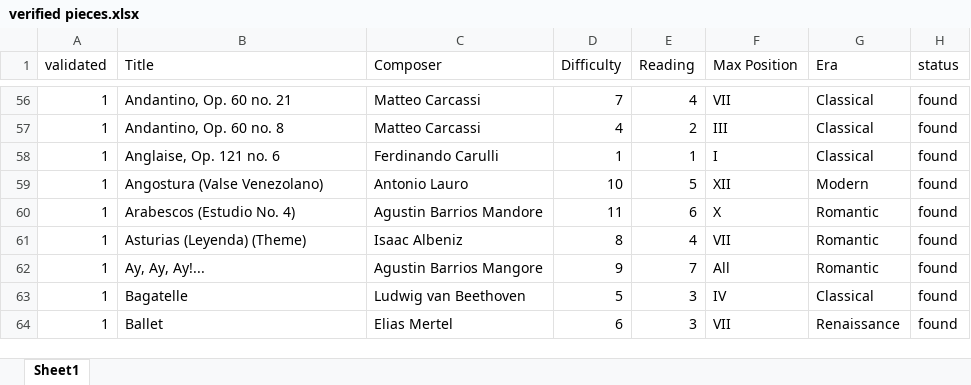
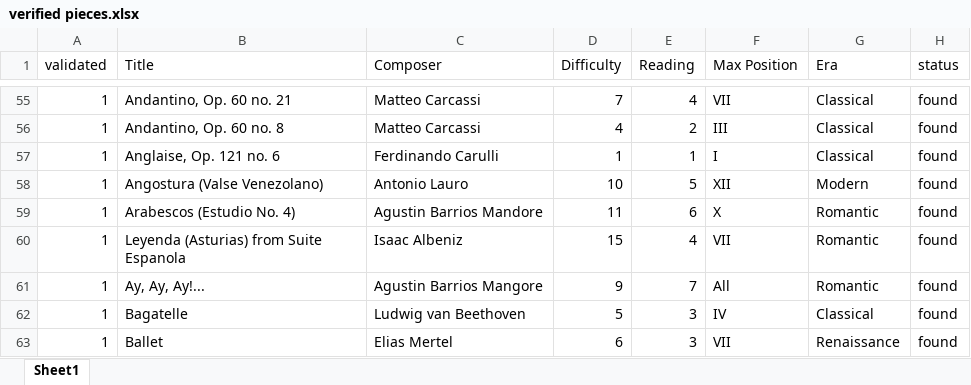
Before and after one commit to Aserhisham/rubricnet, an Excel workbook: data/verified pieces.xlsx, sheet Sheet1, drawn as a sheet; only a part is shown, gaps mark what is left out; values as stored, in another font and other column widths than the file's, no borders; addresses are those after the commit; the diff covers the shown part only; the diff names each change by its address in the sheet, - before the commit and + after, or states it on an @@ line.

```diff
--- a/data/verified pieces.xlsx (sheet Sheet1)
+++ b/data/verified pieces.xlsx (sheet Sheet1)
-B60 (Title): Asturias (Leyenda) (Theme)
+B60 (Title): Leyenda (Asturias) from Suite Espanola
-D60 (Difficulty): 8
+D60 (Difficulty): 15
```
Also changed, not shown: 12 added rows and 8 removed rows elsewhere in this sheet, 13 other files.
